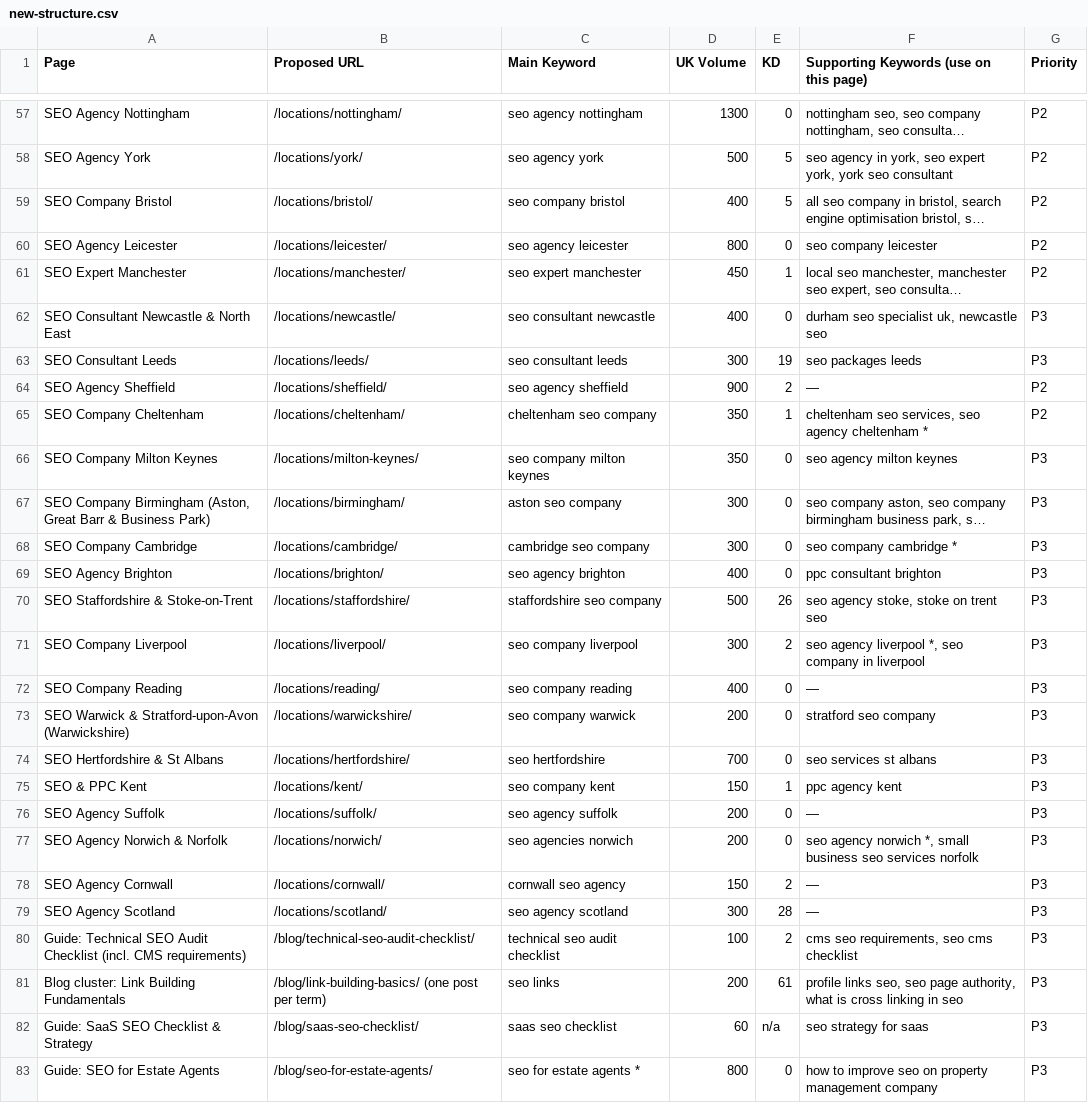
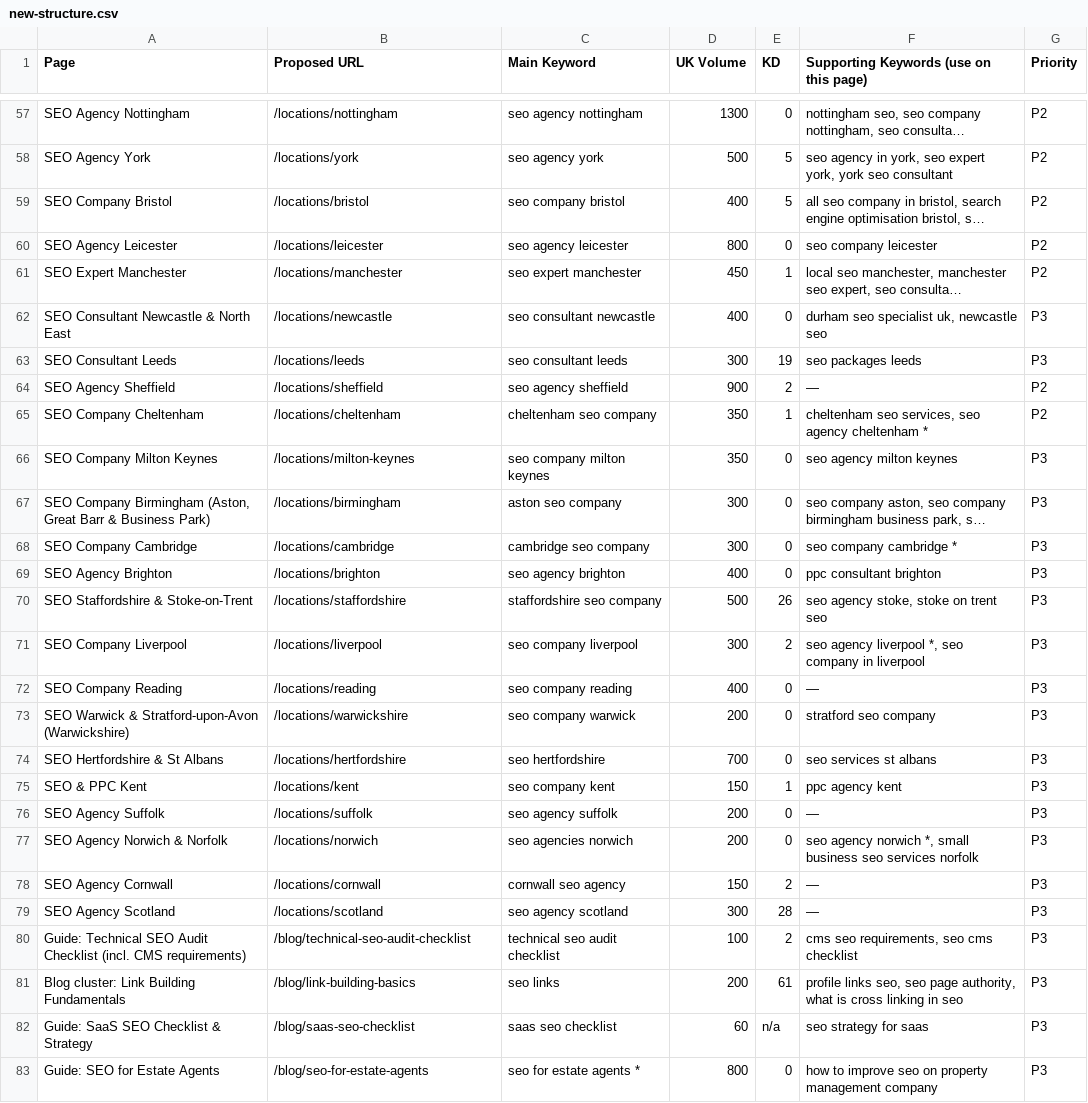
Before and after one commit to zain9082/links-resource, a CSV file: docs/new-structure.csv, drawn as a sheet; only a part is shown, gaps mark what is left out; long unchanged cells end in …; the diff covers the shown part only; the diff names each change by its address in the sheet, - before the commit and + after, or states it on an @@ line.

```diff
--- a/docs/new-structure.csv
+++ b/docs/new-structure.csv
-B57 (Proposed URL): /locations/nottingham/
+B57 (Proposed URL): /locations/nottingham
-B58 (Proposed URL): /locations/york/
+B58 (Proposed URL): /locations/york
-B59 (Proposed URL): /locations/bristol/
+B59 (Proposed URL): /locations/bristol
-B60 (Proposed URL): /locations/leicester/
+B60 (Proposed URL): /locations/leicester
-B61 (Proposed URL): /locations/manchester/
+B61 (Proposed URL): /locations/manchester
-B62 (Proposed URL): /locations/newcastle/
+B62 (Proposed URL): /locations/newcastle
-B63 (Proposed URL): /locations/leeds/
+B63 (Proposed URL): /locations/leeds
-B64 (Proposed URL): /locations/sheffield/
+B64 (Proposed URL): /locations/sheffield
-B65 (Proposed URL): /locations/cheltenham/
+B65 (Proposed URL): /locations/cheltenham
-B66 (Proposed URL): /locations/milton-keynes/
+B66 (Proposed URL): /locations/milton-keynes
-B67 (Proposed URL): /locations/birmingham/
+B67 (Proposed URL): /locations/birmingham
-B68 (Proposed URL): /locations/cambridge/
+B68 (Proposed URL): /locations/cambridge
-B69 (Proposed URL): /locations/brighton/
+B69 (Proposed URL): /locations/brighton
-B70 (Proposed URL): /locations/staffordshire/
+B70 (Proposed URL): /locations/staffordshire
-B71 (Proposed URL): /locations/liverpool/
+B71 (Proposed URL): /locations/liverpool
-B72 (Proposed URL): /locations/reading/
+B72 (Proposed URL): /locations/reading
-B73 (Proposed URL): /locations/warwickshire/
+B73 (Proposed URL): /locations/warwickshire
-B74 (Proposed URL): /locations/hertfordshire/
+B74 (Proposed URL): /locations/hertfordshire
-B75 (Proposed URL): /locations/kent/
+B75 (Proposed URL): /locations/kent
-B76 (Proposed URL): /locations/suffolk/
+B76 (Proposed URL): /locations/suffolk
-B77 (Proposed URL): /locations/norwich/
+B77 (Proposed URL): /locations/norwich
-B78 (Proposed URL): /locations/cornwall/
+B78 (Proposed URL): /locations/cornwall
-B79 (Proposed URL): /locations/scotland/
+B79 (Proposed URL): /locations/scotland
-B80 (Proposed URL): /blog/technical-seo-audit-checklist/
+B80 (Proposed URL): /blog/technical-seo-audit-checklist
-B81 (Proposed URL): /blog/link-building-basics/ (one post per term)
+B81 (Proposed URL): /blog/link-building-basics
-B82 (Proposed URL): /blog/saas-seo-checklist/
+B82 (Proposed URL): /blog/saas-seo-checklist
-B83 (Proposed URL): /blog/seo-for-estate-agents/
+B83 (Proposed URL): /blog/seo-for-estate-agents
```
Also changed, not shown: 55 edited cells elsewhere in this file.
